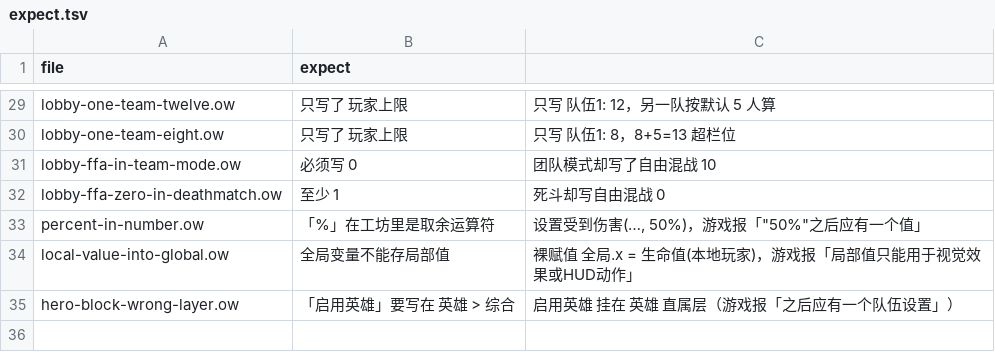
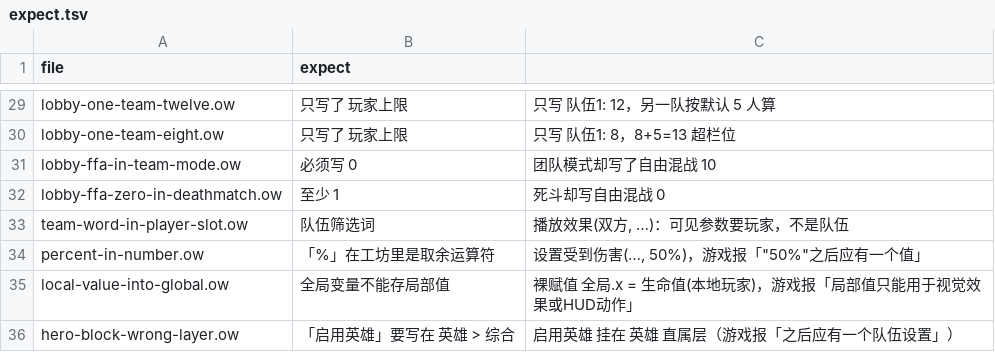
Before and after one commit to sandsand244263/overwatch-workshop-lite-skills, a TSV file: tools/probes/negative/expect.tsv, drawn as a sheet; only a part is shown, gaps mark what is left out; the diff names each change by its address in the sheet, - before the commit and + after, or states it on an @@ line.

```diff
--- a/tools/probes/negative/expect.tsv
+++ b/tools/probes/negative/expect.tsv
+row 33: team-word-in-player-slot.ow | 队伍筛选词 | 播放效果(双方, …)：可见参数要玩家，不是队伍
```
Also changed, not shown: 10 other files.
